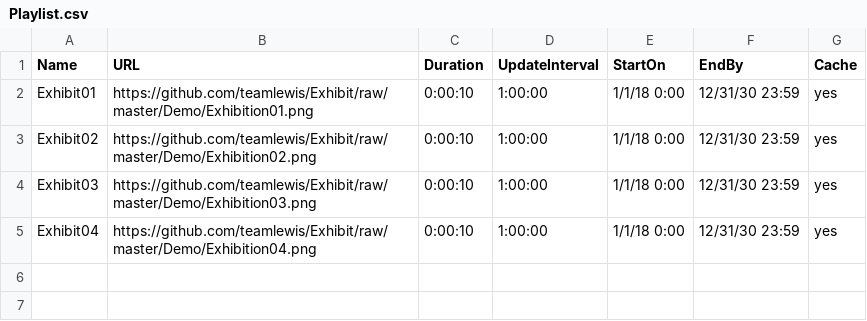
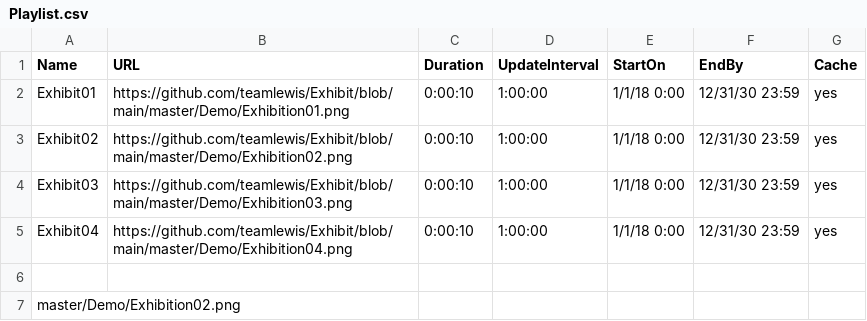
Before and after one commit to teamlewis/Exhibit, a CSV file: master/Demo/Playlist.csv, drawn as a sheet.

Commit message:
Paths update

```diff
--- a/master/Demo/Playlist.csv
+++ b/master/Demo/Playlist.csv
@@ -1,5 +1,7 @@
 Name,URL,Duration,UpdateInterval,StartOn,EndBy,Cache
-Exhibit01,https://github.com/teamlewis/Exhibit/raw/master/Demo/Exhibition01.png,0:00:10,1:00:00,1/1/18 0:00,12/31/30 23:59,yes
-Exhibit02,https://github.com/teamlewis/Exhibit/raw/master/Demo/Exhibition02.png,0:00:10,1:00:00,1/1/18 0:00,12/31/30 23:59,yes
-Exhibit03,https://github.com/teamlewis/Exhibit/raw/master/Demo/Exhibition03.png,0:00:10,1:00:00,1/1/18 0:00,12/31/30 23:59,yes
-Exhibit04,https://github.com/teamlewis/Exhibit/raw/master/Demo/Exhibition04.png,0:00:10,1:00:00,1/1/18 0:00,12/31/30 23:59,yes
+Exhibit01,https://github.com/teamlewis/Exhibit/blob/main/master/Demo/Exhibition01.png,0:00:10,1:00:00,1/1/18 0:00,12/31/30 23:59,yes
+Exhibit02,https://github.com/teamlewis/Exhibit/blob/main/master/Demo/Exhibition02.png,0:00:10,1:00:00,1/1/18 0:00,12/31/30 23:59,yes
+Exhibit03,https://github.com/teamlewis/Exhibit/blob/main/master/Demo/Exhibition03.png,0:00:10,1:00:00,1/1/18 0:00,12/31/30 23:59,yes
+Exhibit04,https://github.com/teamlewis/Exhibit/blob/main/master/Demo/Exhibition04.png,0:00:10,1:00:00,1/1/18 0:00,12/31/30 23:59,yes
+
+master/Demo/Exhibition02.png
```
